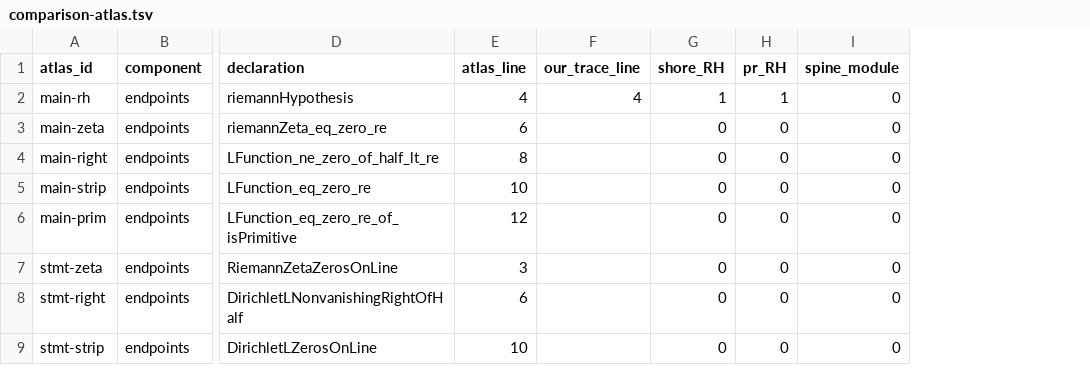
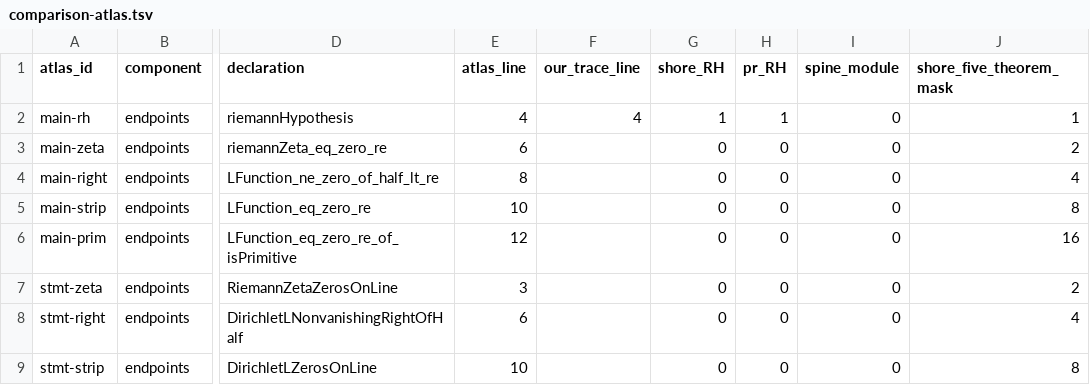
Before and after one commit to dial481/riemann-hypothesis-rosetta, a TSV file: results/comparison-atlas.tsv, drawn as a sheet; only a part is shown, gaps mark what is left out; the diff names each change by its address in the sheet, - before the commit and + after, or states it on an @@ line.

```diff
--- a/results/comparison-atlas.tsv
+++ b/results/comparison-atlas.tsv
+column J (shore_five_theorem_mask), rows 2-9: 1 | 2 | 4 | 8 | 16 | 2 | 4 | 8
```
Also changed, not shown: results/comparison-witness-edges.tsv, 12 other files.
